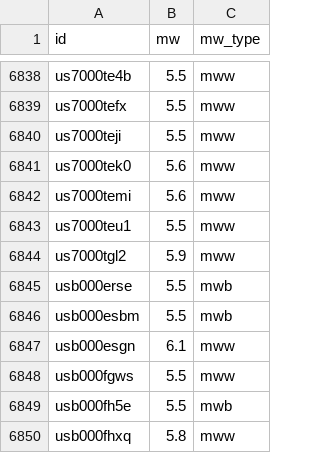
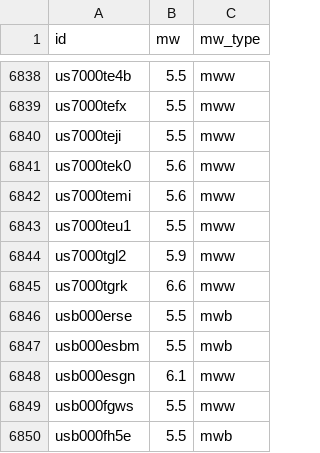
Before and after one commit to judithhubbard/earthquake-stats, a CSV file: pipeline/mw.csv, drawn as a sheet; only a part is shown, gaps mark what is left out; the shorter side is filled out with more unchanged rows; the diff names each change by its address in the sheet, - before the commit and + after, or states it on an @@ line.

```diff
--- a/pipeline/mw.csv
+++ b/pipeline/mw.csv
+row 6845: us7000tgrk | 6.6 | mww
```
